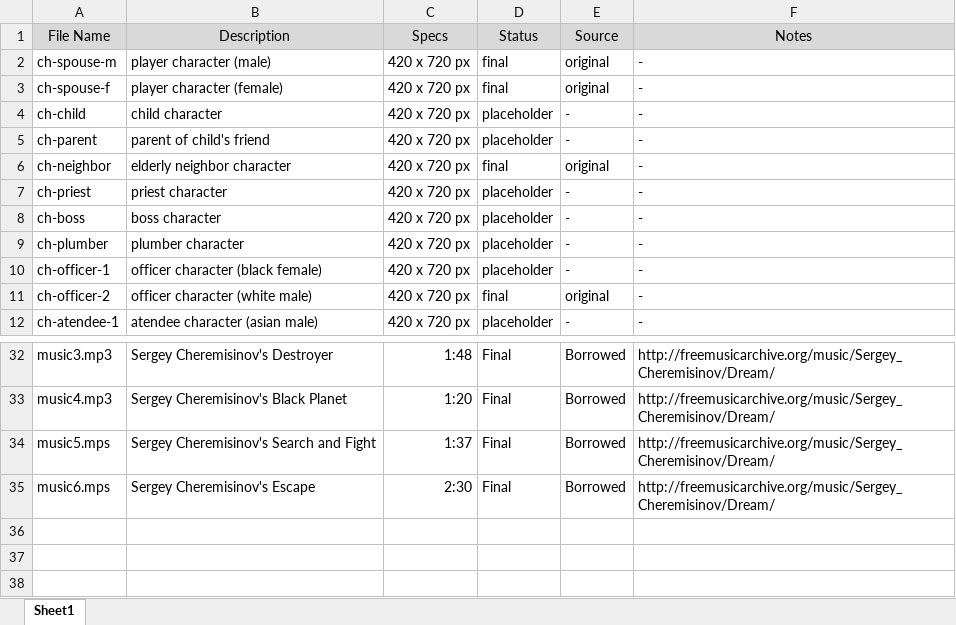
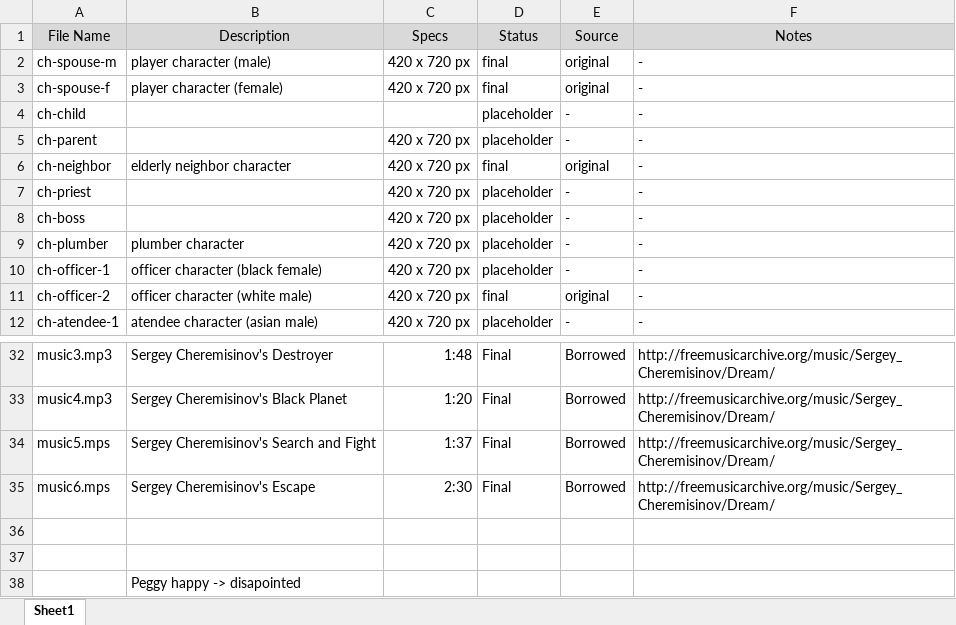
Before and after one commit to woolfdude/TwoDie_IMGD1001, an Excel workbook: _Important Documents/Asset List.xlsx, sheet Sheet1, drawn as a sheet; only a part is shown, gaps mark what is left out; values as stored, in another font and other column widths than the file's, no borders; the diff names each change by its address in the sheet, - before the commit and + after, or states it on an @@ line.

```diff
--- a/_Important Documents/Asset List.xlsx (sheet Sheet1)
+++ b/_Important Documents/Asset List.xlsx (sheet Sheet1)
-B4 (Description): child character
+B4 (Description): (empty)
-C4 (Specs): 420 x 720 px
+C4 (Specs): (empty)
-B5 (Description): parent of child's friend
+B5 (Description): (empty)
-B7 (Description): priest character
+B7 (Description): (empty)
-B8 (Description): boss character
+B8 (Description): (empty)
+row 36: (empty)
+row 37: (empty)
+row 38:  | Peggy happy -> disapointed
```
Also changed, not shown: 31 other files.
